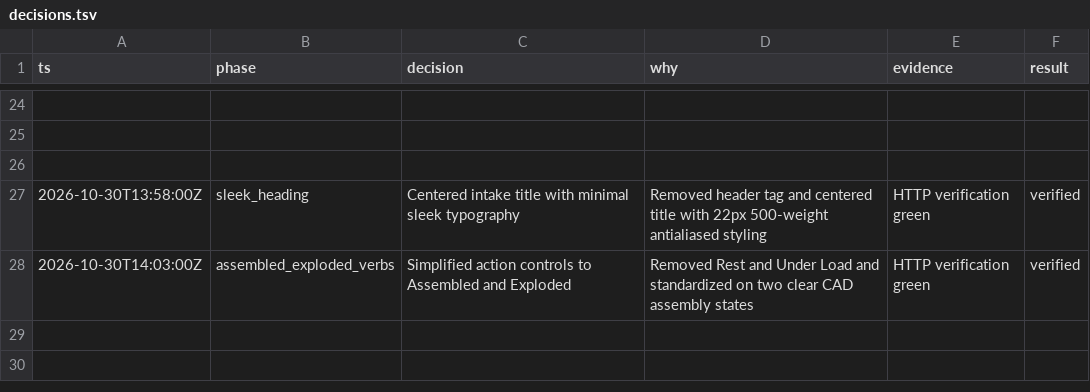
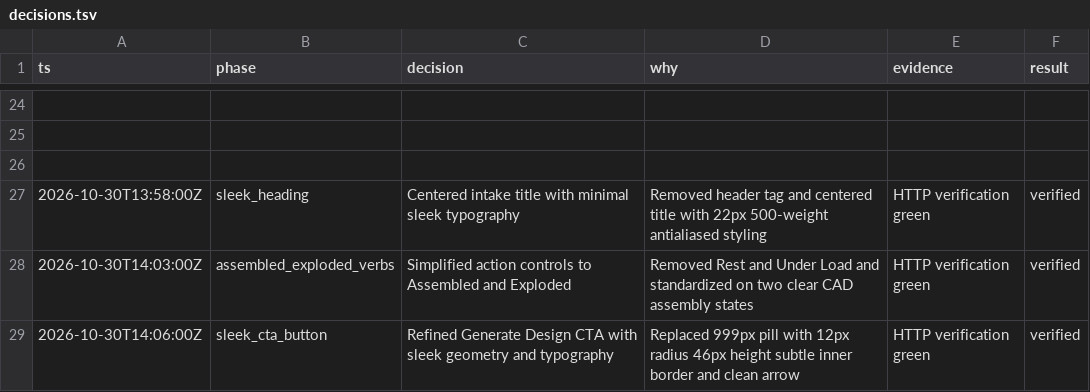
Before and after one commit to LeonoraAeolus/EVIE-, a TSV file: decisions.tsv, drawn as a sheet; only a part is shown, gaps mark what is left out.

Commit message:
chore: update decisions log

```diff
--- a/decisions.tsv
+++ b/decisions.tsv
@@ -28 +28,2 @@ ts	phase	decision	why	evidence	result
 2026-10-30T14:03:00Z	assembled_exploded_verbs	Simplified action controls to Assembled and Exploded	Removed Rest and Under Load and standardized on two clear CAD assembly states	HTTP verification green	verified
+2026-10-30T14:06:00Z	sleek_cta_button	Refined Generate Design CTA with sleek geometry and typography	Replaced 999px pill with 12px radius 46px height subtle inner border and clean arrow	HTTP verification green	verified
```
